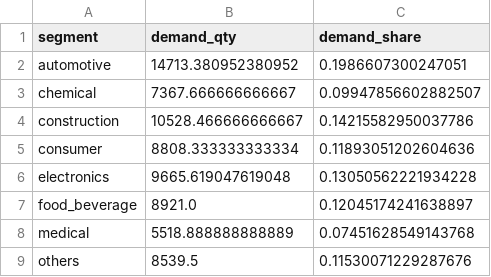
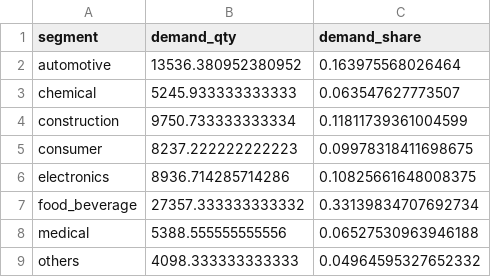
Before and after one commit to Atsuki0620/Product-Portfolio-Optimization-Project, a CSV file: sample_data_trial_v1/analyst_claude_v2/data/intermediate/segment_demand.csv, drawn as a sheet.

```diff
--- a/sample_data_trial_v1/analyst_claude_v2/data/intermediate/segment_demand.csv
+++ b/sample_data_trial_v1/analyst_claude_v2/data/intermediate/segment_demand.csv
@@ -1,9 +1,9 @@
 segment,demand_qty,demand_share
-automotive,14713.380952380952,0.1986607300247051
-chemical,7367.666666666667,0.09947856602882507
-construction,10528.466666666667,0.14215582950037786
-consumer,8808.333333333334,0.11893051202604636
-electronics,9665.619047619048,0.13050562221934228
-food_beverage,8921.0,0.12045174241638897
-medical,5518.888888888889,0.07451628549143768
-others,8539.5,0.11530071229287676
+automotive,13536.380952380952,0.163975568026464
+chemical,5245.933333333333,0.063547627773507
+construction,9750.733333333334,0.11811739361004599
+consumer,8237.222222222223,0.09978318411698675
+electronics,8936.714285714286,0.10825661648008375
+food_beverage,27357.333333333332,0.33139834707692734
+medical,5388.555555555556,0.06527530963946188
+others,4098.333333333333,0.04964595327652332
```
Also changed, not shown: sample_data_trial_v1/analyst_claude_v2/data/intermediate/allocation_segment_summary.csv, sample_data_trial_v1/analyst_claude_v2/data/intermediate/margin_matrix.csv, 20 other files.
